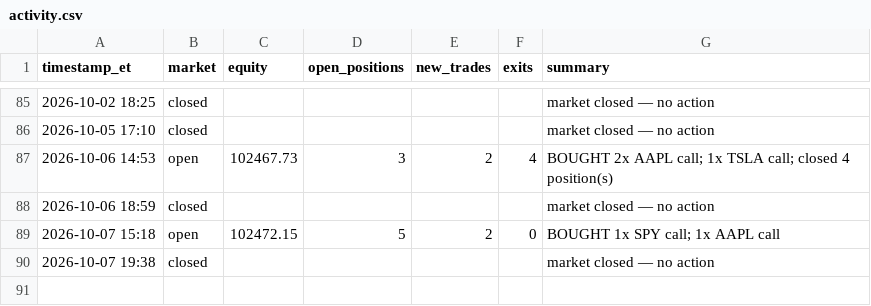
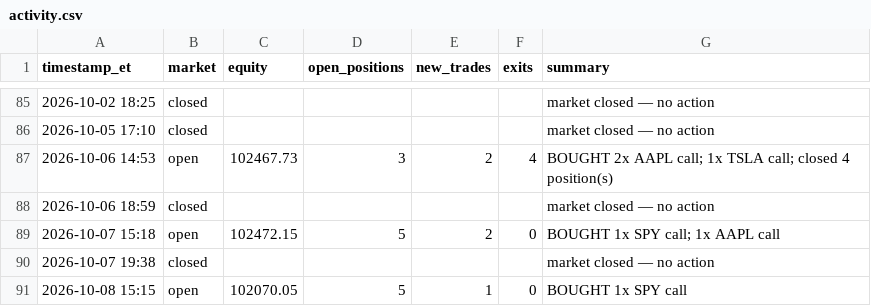
Before and after one commit to fawad07/alpaca-options-agent, a CSV file: activity.csv, drawn as a sheet; only a part is shown, gaps mark what is left out; the diff names each change by its address in the sheet, - before the commit and + after, or states it on an @@ line.

```diff
--- a/activity.csv
+++ b/activity.csv
+row 91: 2026-10-08 15:15 | open | 102070.05 | 5 | 1 | 0 | BOUGHT 1x SPY call
```
Also changed, not shown: 1 other file.
